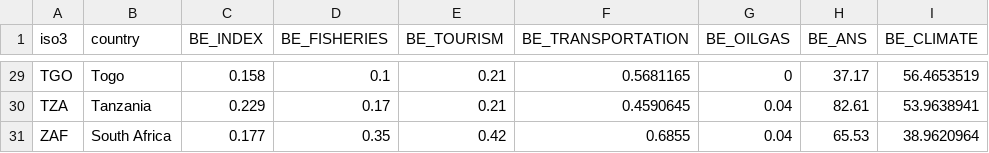
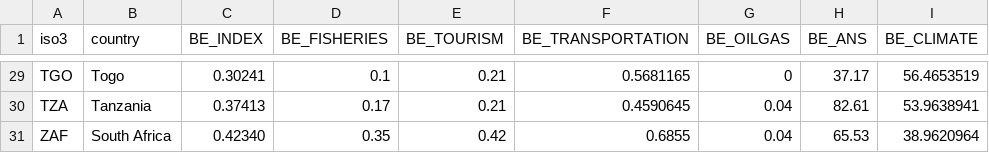
Before and after one commit to robisoniv/stable-seas, a CSV file: data/blue-economy/blueEconomy.csv, drawn as a sheet; only a part is shown, gaps mark what is left out; the diff covers the shown part only; the diff names each change by its address in the sheet, - before the commit and + after, or states it on an @@ line.

```diff
--- a/data/blue-economy/blueEconomy.csv
+++ b/data/blue-economy/blueEconomy.csv
-C29 (BE_INDEX): 0.158
+C29 (BE_INDEX): 0.30241
-C30 (BE_INDEX): 0.229
+C30 (BE_INDEX): 0.37413
-C31 (BE_INDEX): 0.177
+C31 (BE_INDEX): 0.42340
```
Also changed, not shown: 27 edited cells elsewhere in this file, data/international-cooperation/internationalCooperation.csv, data/maritime-mixed-migration/maritimeMixedMigration.csv, 8 other files.
